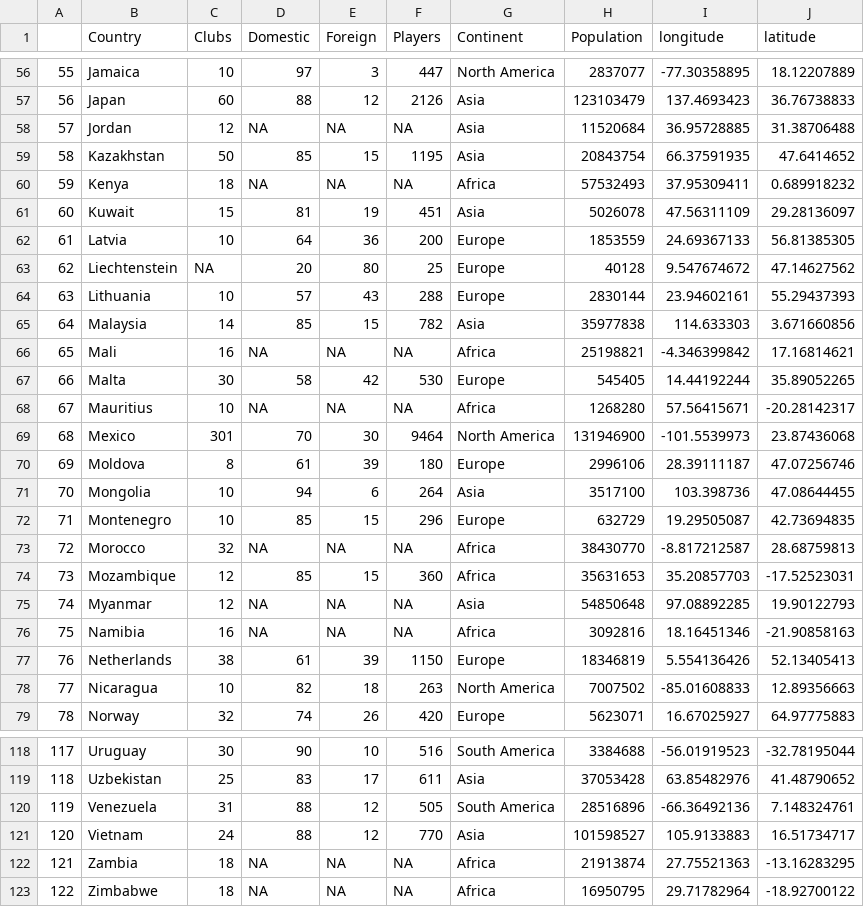
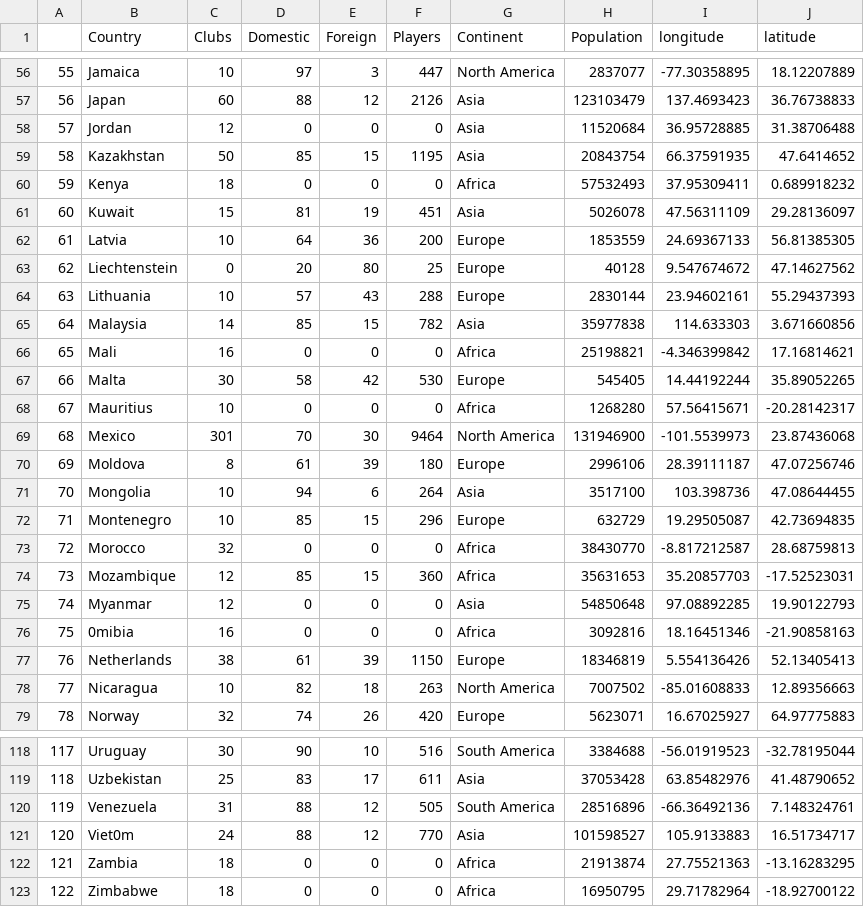
Before and after one commit to IndigoHarpy/FIT3179, a CSV file: Country_Data.csv, drawn as a sheet; only a part is shown, gaps mark what is left out; the diff covers the shown part only.

```diff
--- a/Country_Data.csv
+++ b/Country_Data.csv
@@ -58 +58 @@
-"57","Jordan",12,NA,NA,NA,"Asia",11520684,36.95728885,31.38706488
+57,Jordan,12,0,0,0,Asia,11520684,36.95728885,31.38706488
@@ -60 +60 @@
-"59","Kenya",18,NA,NA,NA,"Africa",57532493,37.95309411,0.689918232
+59,Kenya,18,0,0,0,Africa,57532493,37.95309411,0.689918232
@@ -63 +63 @@
-"62","Liechtenstein",NA,20,80,25,"Europe",40128,9.547674672,47.14627562
+62,Liechtenstein,0,20,80,25,Europe,40128,9.547674672,47.14627562
@@ -66 +66 @@
-"65","Mali",16,NA,NA,NA,"Africa",25198821,-4.346399842,17.16814621
+65,Mali,16,0,0,0,Africa,25198821,-4.346399842,17.16814621
@@ -68 +68 @@
-"67","Mauritius",10,NA,NA,NA,"Africa",1268280,57.56415671,-20.28142317
+67,Mauritius,10,0,0,0,Africa,1268280,57.56415671,-20.28142317
@@ -73 +73 @@
-"72","Morocco",32,NA,NA,NA,"Africa",38430770,-8.817212587,28.68759813
+72,Morocco,32,0,0,0,Africa,38430770,-8.817212587,28.68759813
@@ -75,2 +75,2 @@
-"74","Myanmar",12,NA,NA,NA,"Asia",54850648,97.08892285,19.90122793
-"75","Namibia",16,NA,NA,NA,"Africa",3092816,18.16451346,-21.90858163
+74,Myanmar,12,0,0,0,Asia,54850648,97.08892285,19.90122793
+75,0mibia,16,0,0,0,Africa,3092816,18.16451346,-21.90858163
@@ -121,3 +121,3 @@
-"120","Vietnam",24,88,12,770,"Asia",101598527,105.9133883,16.51734717
-"121","Zambia",18,NA,NA,NA,"Africa",21913874,27.75521363,-13.16283295
-"122","Zimbabwe",18,NA,NA,NA,"Africa",16950795,29.71782964,-18.92700122
+120,Viet0m,24,88,12,770,Asia,101598527,105.9133883,16.51734717
+121,Zambia,18,0,0,0,Africa,21913874,27.75521363,-13.16283295
+122,Zimbabwe,18,0,0,0,Africa,16950795,29.71782964,-18.92700122
```
Also changed, not shown: 53 edited cells elsewhere in this file, Australia_Soccer_Participation.csv.
